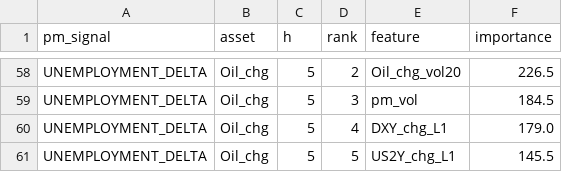
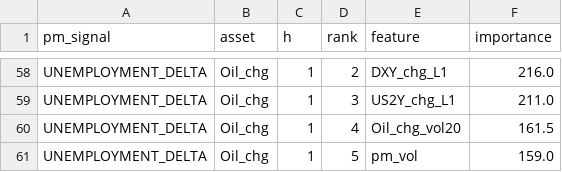
Before and after one commit to flyingduck0/ML_Seminar_Project, a CSV file: results/results_feature_importance.csv, drawn as a sheet; only a part is shown, gaps mark what is left out; the diff covers the shown part only; the diff names each change by its address in the sheet, - before the commit and + after, or states it on an @@ line.

```diff
--- a/results/results_feature_importance.csv
+++ b/results/results_feature_importance.csv
-C58:C61 (h): 5
+C58:C61 (h): 1
-E58 (feature): Oil_chg_vol20
+E58 (feature): DXY_chg_L1
-F58 (importance): 226.5
+F58 (importance): 216.0
-E59 (feature): pm_vol
+E59 (feature): US2Y_chg_L1
-F59 (importance): 184.5
+F59 (importance): 211.0
-E60 (feature): DXY_chg_L1
+E60 (feature): Oil_chg_vol20
-F60 (importance): 179.0
+F60 (importance): 161.5
-E61 (feature): US2Y_chg_L1
+E61 (feature): pm_vol
-F61 (importance): 145.5
+F61 (importance): 159.0
```
Also changed, not shown: 115 edited cells elsewhere in this file, results/current_signals.csv, results/results_backtest.csv, 9 other files.
